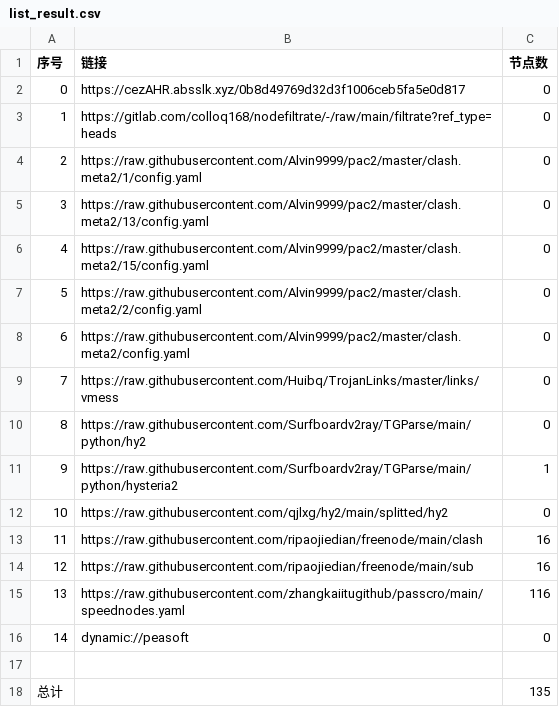
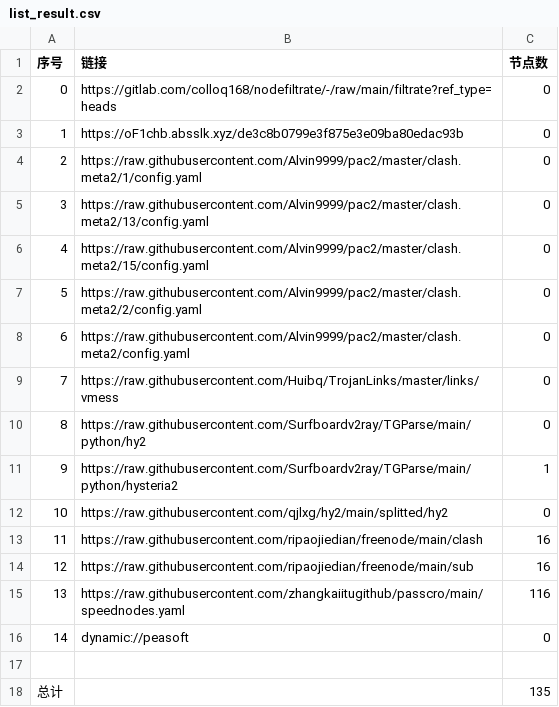
Before and after one commit to yuntin908/AutoMergePublicNodes, a CSV file: list_result.csv, drawn as a sheet.

```diff
--- a/list_result.csv
+++ b/list_result.csv
@@ -1,4 +1,4 @@
 序号,链接,节点数
-0,https://cezAHR.absslk.xyz/0b8d49769d32d3f1006ceb5fa5e0d817,0
-1,https://gitlab.com/colloq168/nodefiltrate/-/raw/main/filtrate?ref_type=heads,0
+0,https://gitlab.com/colloq168/nodefiltrate/-/raw/main/filtrate?ref_type=heads,0
+1,https://oF1chb.absslk.xyz/de3c8b0799e3f875e3e09ba80edac93b,0
 2,https://raw.githubusercontent.com/Alvin9999/pac2/master/clash.meta2/1/config.yaml,0
```
Also changed, not shown: 3 other files.
